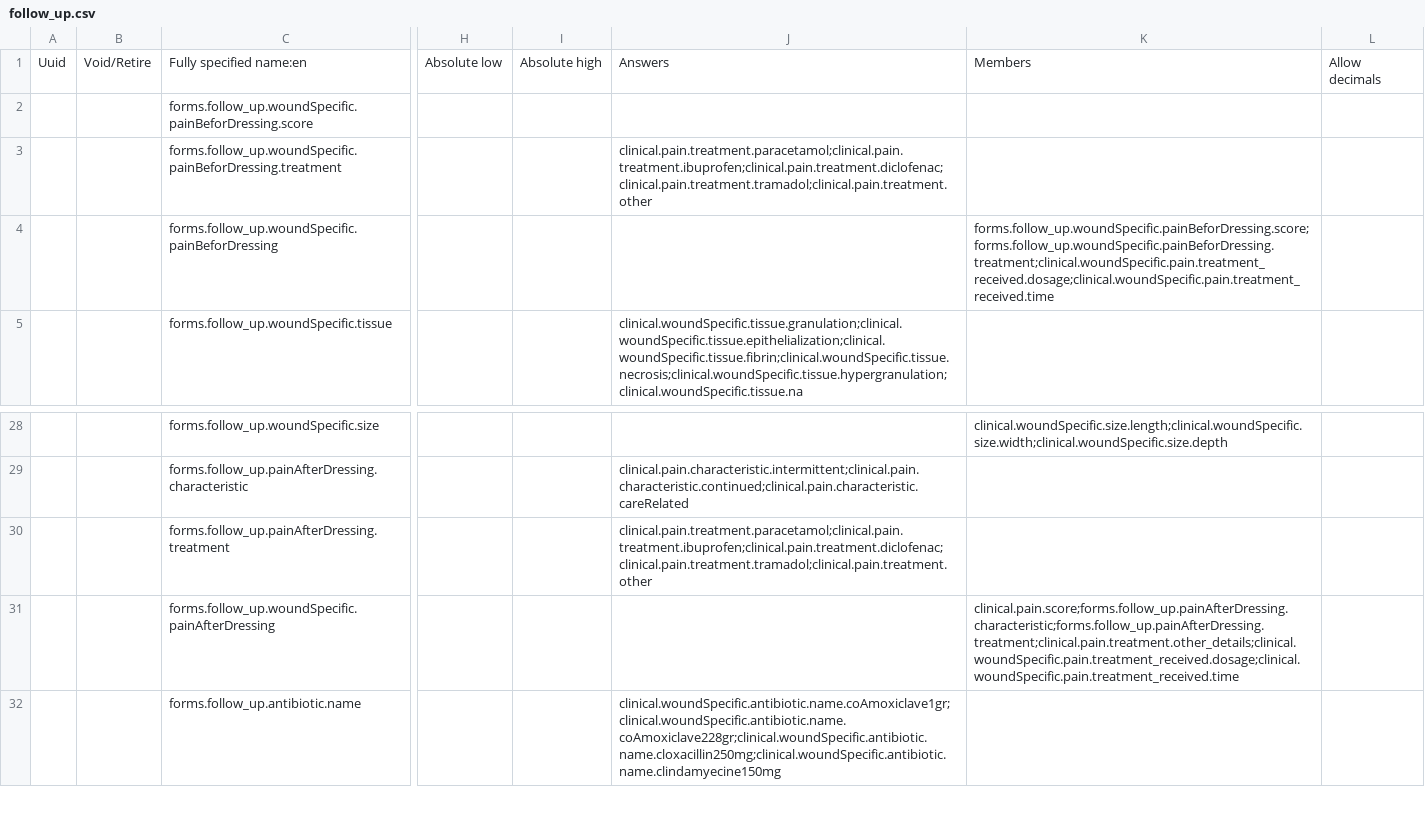
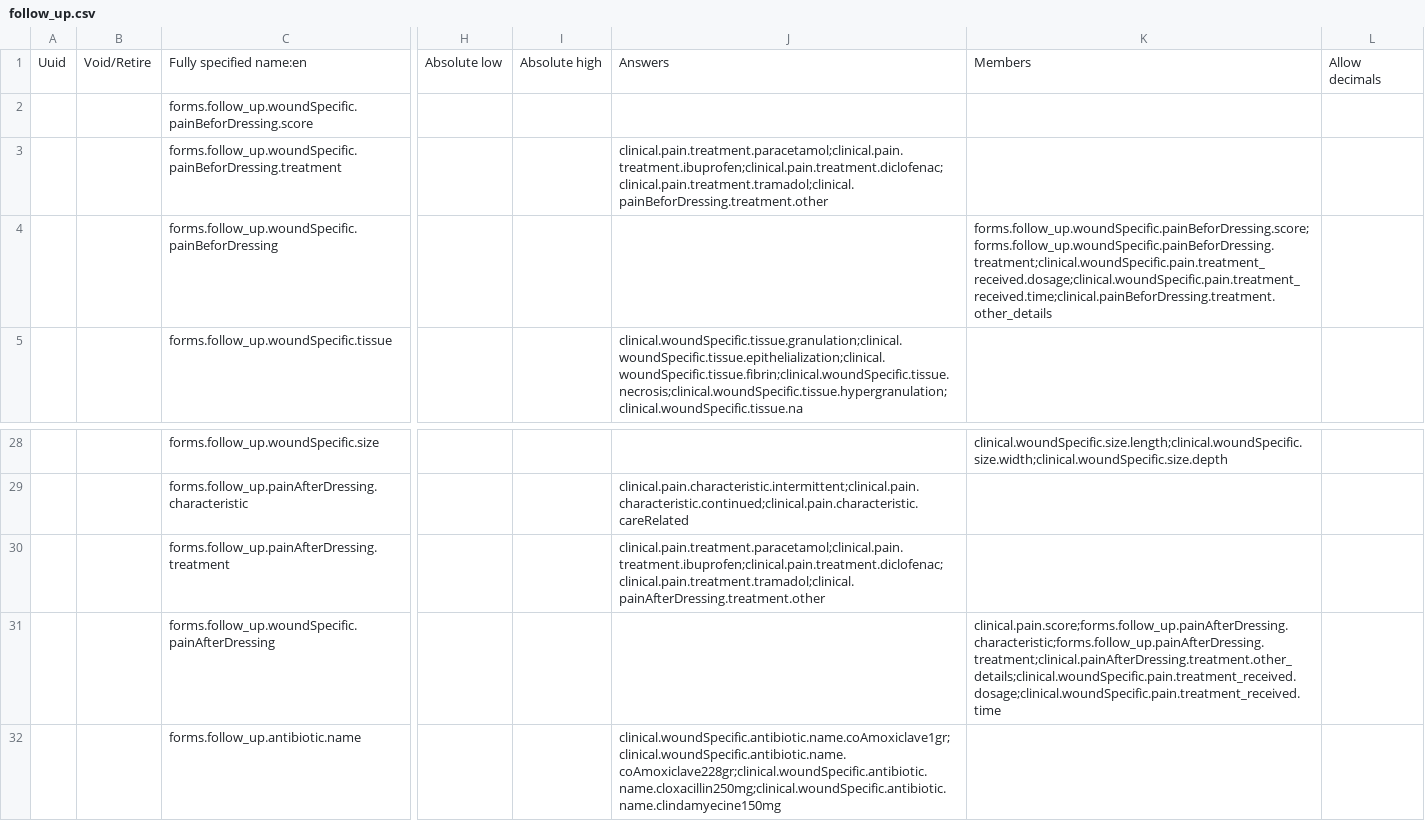
Before and after one commit to Belal-Noory/kunduz-wcc-bahmni-config, a CSV file: openmrs-module-initializer/configuration/concepts/follow_up.csv, drawn as a sheet; only a part is shown, gaps mark what is left out; the diff names each change by its address in the sheet, - before the commit and + after, or states it on an @@ line.

Commit message:
conditionjs file new changes added

```diff
--- a/openmrs-module-initializer/configuration/concepts/follow_up.csv
+++ b/openmrs-module-initializer/configuration/concepts/follow_up.csv
-J3: clinical.pain.treatment.paracetamol;clinical.pain.treatment.ibuprofen;clinical.pain.treatment.diclofenac;clinical.pain.treatment.tramadol;clinical.pain.treatment.other
+J3: clinical.pain.treatment.paracetamol;clinical.pain.treatment.ibuprofen;clinical.pain.treatment.diclofenac;clinical.pain.treatment.tramadol;clinical.painBeforDressing.treatment.other
-K4: forms.follow_up.woundSpecific.painBeforDressing.score;forms.follow_up.woundSpecific.painBeforDressing.treatment;clinical.woundSpecific.pain.treatment_received.dosage;clinical.woundSpecific.pain.treatment_received.time
+K4: forms.follow_up.woundSpecific.painBeforDressing.score;forms.follow_up.woundSpecific.painBeforDressing.treatment;clinical.woundSpecific.pain.treatment_received.dosage;clinical.woundSpecific.pain.treatment_received.time;clinical.painBeforDressing.treatment.other_details
-J30: clinical.pain.treatment.paracetamol;clinical.pain.treatment.ibuprofen;clinical.pain.treatment.diclofenac;clinical.pain.treatment.tramadol;clinical.pain.treatment.other
+J30: clinical.pain.treatment.paracetamol;clinical.pain.treatment.ibuprofen;clinical.pain.treatment.diclofenac;clinical.pain.treatment.tramadol;clinical.painAfterDressing.treatment.other
-K31: clinical.pain.score;forms.follow_up.painAfterDressing.characteristic;forms.follow_up.painAfterDressing.treatment;clinical.pain.treatment.other_details;clinical.woundSpecific.pain.treatment_received.dosage;clinical.woundSpecific.pain.treatment_received.time
+K31: clinical.pain.score;forms.follow_up.painAfterDressing.characteristic;forms.follow_up.painAfterDressing.treatment;clinical.painAfterDressing.treatment.other_details;clinical.woundSpecific.pain.treatment_received.dosage;clinical.woundSpecific.pain.treatment_received.time
```
